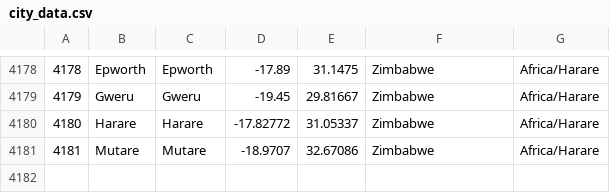
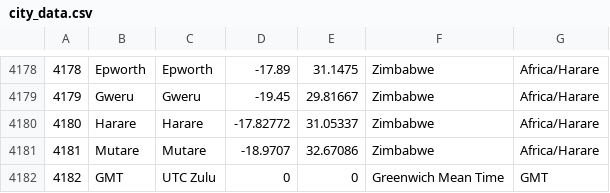
Before and after one commit to arminha/worldclockwidget, a CSV file: worldclockwidget/assets/city_data.csv, drawn as a sheet; only a part is shown, gaps mark what is left out; the diff names each change by its address in the sheet, - before the commit and + after, or states it on an @@ line.

Commit message:
Add GMT time. Closes #11

```diff
--- a/worldclockwidget/assets/city_data.csv
+++ b/worldclockwidget/assets/city_data.csv
+row 4182: 4182 | GMT | UTC Zulu | 0 | 0 | Greenwich Mean Time | GMT
```
Also changed, not shown: 1 other file.
